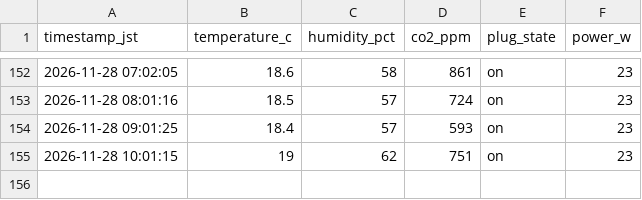
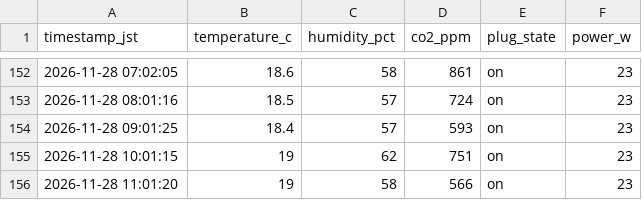
Before and after one commit to mdk880812/lettuce-lab, a CSV file: farm_data.csv, drawn as a sheet; only a part is shown, gaps mark what is left out; the diff names each change by its address in the sheet, - before the commit and + after, or states it on an @@ line.

```diff
--- a/farm_data.csv
+++ b/farm_data.csv
+row 156: 2026-11-28 11:01:20 | 19 | 58 | 566 | on | 23
```
